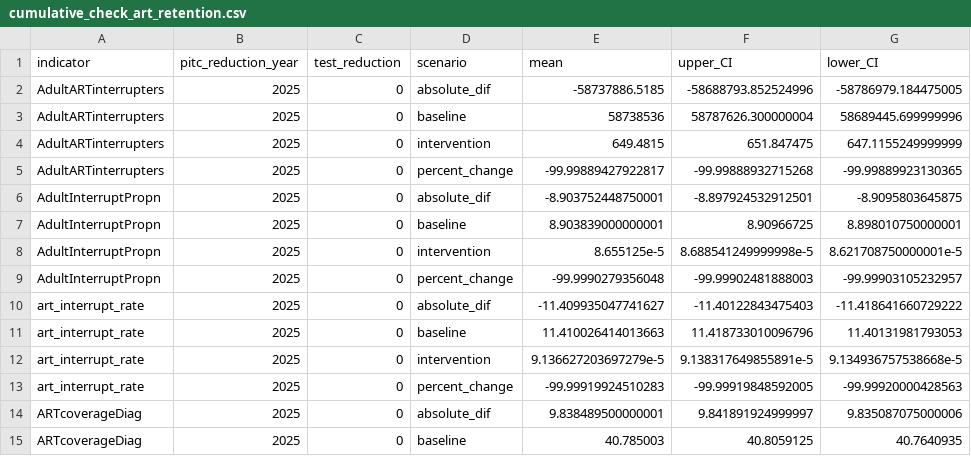
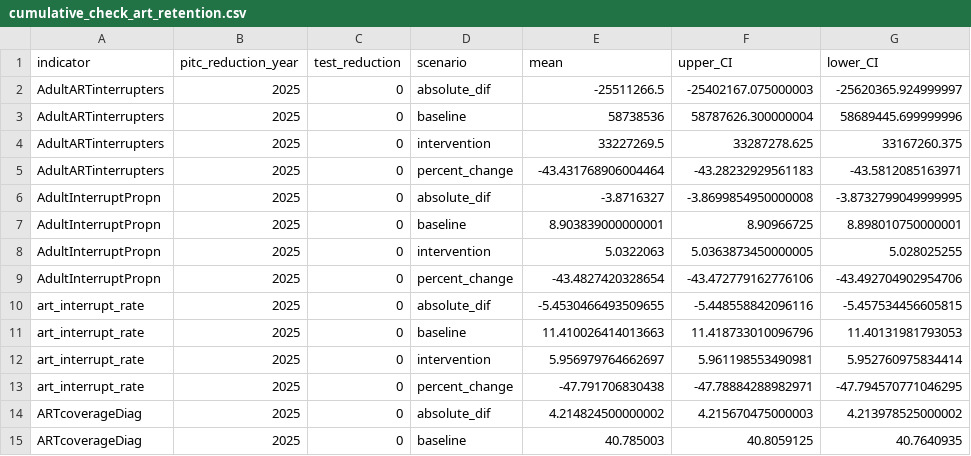
Before and after one commit to mrc-ide/HIV_EndGame_SA, a CSV file: THEMBISAv18/results/cumulative_check_art_retention.csv, drawn as a sheet; only a part is shown; the diff covers the shown part only.

```diff
--- a/THEMBISAv18/results/cumulative_check_art_retention.csv
+++ b/THEMBISAv18/results/cumulative_check_art_retention.csv
@@ -1,15 +1,15 @@
 indicator,pitc_reduction_year,test_reduction,scenario,mean,upper_CI,lower_CI
-AdultARTinterrupters,2025,0,absolute_dif,-58737886.5185,-58688793.852524996,-58786979.184475005
+AdultARTinterrupters,2025,0,absolute_dif,-25511266.5,-25402167.075000003,-25620365.924999997
 AdultARTinterrupters,2025,0,baseline,58738536,58787626.300000004,58689445.699999996
-AdultARTinterrupters,2025,0,intervention,649.4815,651.847475,647.1155249999999
-AdultARTinterrupters,2025,0,percent_change,-99.99889427922817,-99.99888932715268,-99.99889923130365
-AdultInterruptPropn,2025,0,absolute_dif,-8.903752448750001,-8.897924532912501,-8.9095803645875
+AdultARTinterrupters,2025,0,intervention,33227269.5,33287278.625,33167260.375
+AdultARTinterrupters,2025,0,percent_change,-43.431768906004464,-43.28232929561183,-43.5812085163971
+AdultInterruptPropn,2025,0,absolute_dif,-3.8716327,-3.8699854950000008,-3.8732799049999995
 AdultInterruptPropn,2025,0,baseline,8.903839000000001,8.90966725,8.898010750000001
-AdultInterruptPropn,2025,0,intervention,8.655125e-5,8.688541249999998e-5,8.621708750000001e-5
-AdultInterruptPropn,2025,0,percent_change,-99.9990279356048,-99.99902481888003,-99.99903105232957
-art_interrupt_rate,2025,0,absolute_dif,-11.409935047741627,-11.40122843475403,-11.418641660729222
+AdultInterruptPropn,2025,0,intervention,5.0322063,5.0363873450000005,5.028025255
+AdultInterruptPropn,2025,0,percent_change,-43.4827420328654,-43.472779162776106,-43.492704902954706
+art_interrupt_rate,2025,0,absolute_dif,-5.4530466493509655,-5.448558842096116,-5.457534456605815
 art_interrupt_rate,2025,0,baseline,11.410026414013663,11.418733010096796,11.40131981793053
-art_interrupt_rate,2025,0,intervention,9.136627203697279e-5,9.138317649855891e-5,9.134936757538668e-5
-art_interrupt_rate,2025,0,percent_change,-99.99919924510283,-99.99919848592005,-99.99920000428563
-ARTcoverageDiag,2025,0,absolute_dif,9.838489500000001,9.841891924999997,9.835087075000006
+art_interrupt_rate,2025,0,intervention,5.956979764662697,5.961198553490981,5.952760975834414
+art_interrupt_rate,2025,0,percent_change,-47.791706830438,-47.78884288982971,-47.794570771046295
+ARTcoverageDiag,2025,0,absolute_dif,4.214824500000002,4.215670475000003,4.213978525000002
 ARTcoverageDiag,2025,0,baseline,40.785003,40.8059125,40.7640935
```
Also changed, not shown: 96 edited cells elsewhere in this file, 50 other files.
